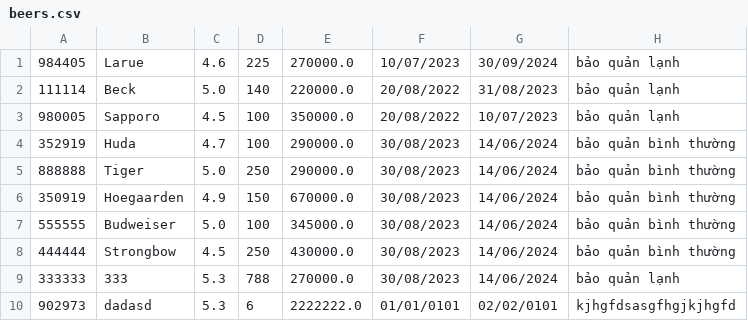
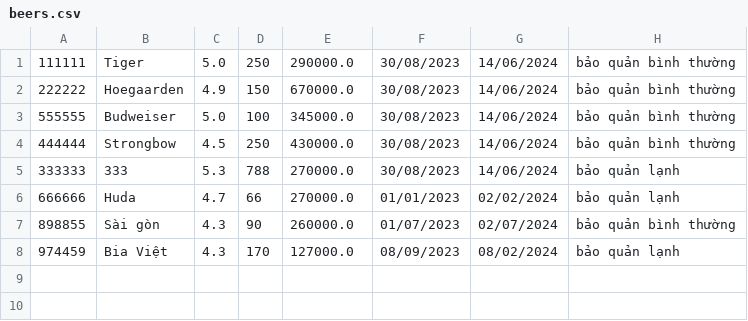
Before and after one commit to NTThang99/BeerStore, a CSV file: src/main/java/data/beers.csv, drawn as a sheet.

```diff
--- a/src/main/java/data/beers.csv
+++ b/src/main/java/data/beers.csv
@@ -1,7 +1,3 @@
-984405,Larue,4.6,225,270000.0,10/07/2023,30/09/2024,bảo quản lạnh
-111114,Beck,5.0,140,220000.0,20/08/2022,31/08/2023,bảo quản lạnh
-980005,Sapporo,4.5,100,350000.0,20/08/2022,10/07/2023,bảo quản lạnh
-352919,Huda,4.7,100,290000.0,30/08/2023,14/06/2024,bảo quản bình thường
-888888,Tiger,5.0,250,290000.0,30/08/2023,14/06/2024,bảo quản bình thường
-350919,Hoegaarden,4.9,150,670000.0,30/08/2023,14/06/2024,bảo quản bình thường
+111111,Tiger,5.0,250,290000.0,30/08/2023,14/06/2024,bảo quản bình thường
+222222,Hoegaarden,4.9,150,670000.0,30/08/2023,14/06/2024,bảo quản bình thường
 555555,Budweiser,5.0,100,345000.0,30/08/2023,14/06/2024,bảo quản bình thường
@@ -9,2 +5,4 @@
 333333,333,5.3,788,270000.0,30/08/2023,14/06/2024,bảo quản lạnh
-902973,dadasd,5.3,6,2222222.0,01/01/0101,02/02/0101,kjhgfdsasgfhgjkjhgfd
+666666,Huda,4.7,66,270000.0,01/01/2023,02/02/2024,bảo quản lạnh
+898855,Sài gòn,4.3,90,260000.0,01/07/2023,02/07/2024,bảo quản bình thường
+974459,Bia Việt,4.3,170,127000.0,08/09/2023,08/02/2024,bảo quản lạnh
```
Also changed, not shown: src/main/java/data/users.csv, 5 other files.
